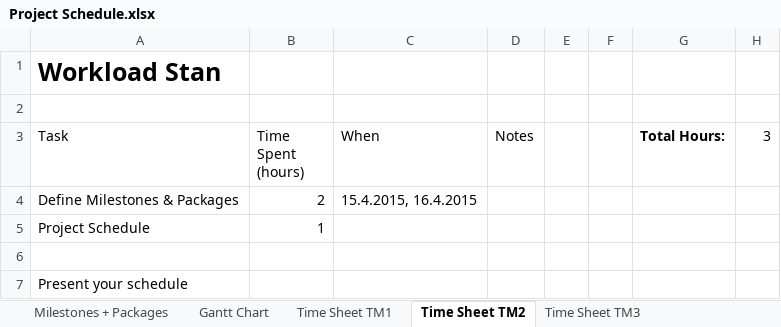
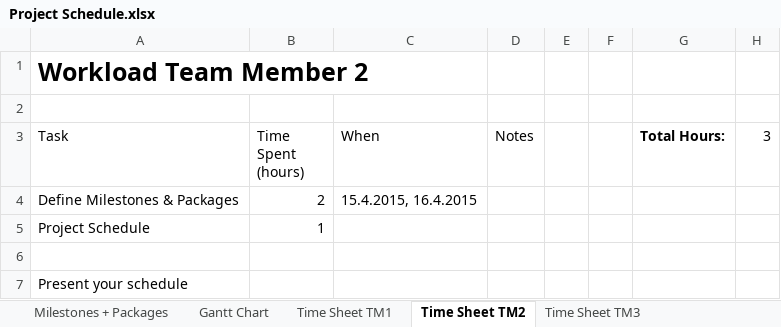
Before and after one commit to heidekrueger/CaseStudiesMachineLearning, an Excel workbook: Project Schedule.xlsx, sheet Time Sheet TM2, drawn as a sheet; values as stored, in another font and other column widths than the file's, no borders; table styles not drawn; the diff names each change by its address in the sheet, - before the commit and + after, or states it on an @@ line.

Commit message:
Team meeting, Project Schedule update

```diff
--- a/Project Schedule.xlsx (sheet Time Sheet TM2)
+++ b/Project Schedule.xlsx (sheet Time Sheet TM2)
-A1 (Task): Workload Stan
+A1 (Task): Workload Team Member 2
```
Also changed, not shown: sheet Milestones + Packages, sheet Gantt Chart, sheet temporary, sheet Time Sheet TM4, sheet Time Sheet TM1, sheet Time Sheet TM3, 1 more sheet, formulas that keep their value, 2 other files.
